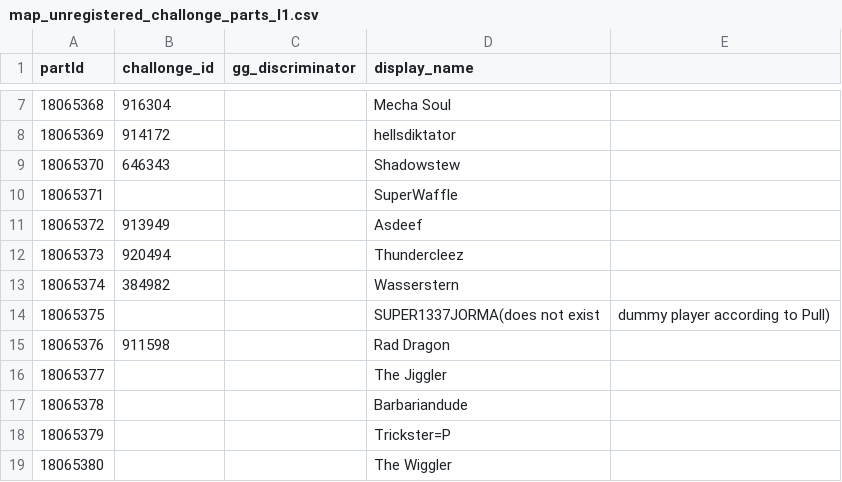
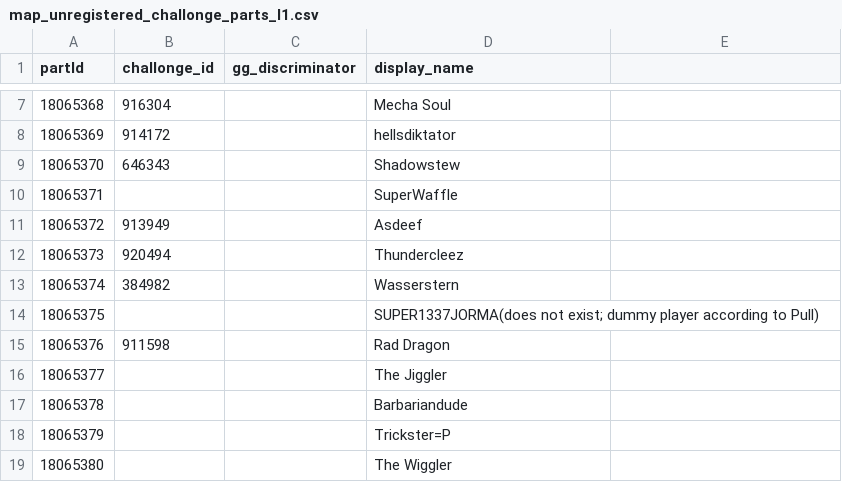
Before and after one commit to aTastyT0ast/llbpro, a CSV file: challonge/map_unregistered_challonge_parts_l1.csv, drawn as a sheet; only a part is shown, gaps mark what is left out.

```diff
--- a/challonge/map_unregistered_challonge_parts_l1.csv
+++ b/challonge/map_unregistered_challonge_parts_l1.csv
@@ -13,3 +13,3 @@ partId,challonge_id,gg_discriminator,display_name
 18065374,384982,,Wasserstern
-18065375,,,SUPER1337JORMA(does not exist, dummy player according to Pull)
+18065375,,,SUPER1337JORMA(does not exist; dummy player according to Pull)
 18065376,911598,,Rad Dragon
```
Also changed, not shown: challonge/map_unregistered_challonge_parts.csv, player-settings/chars_and_flags.csv, 29 other files.
